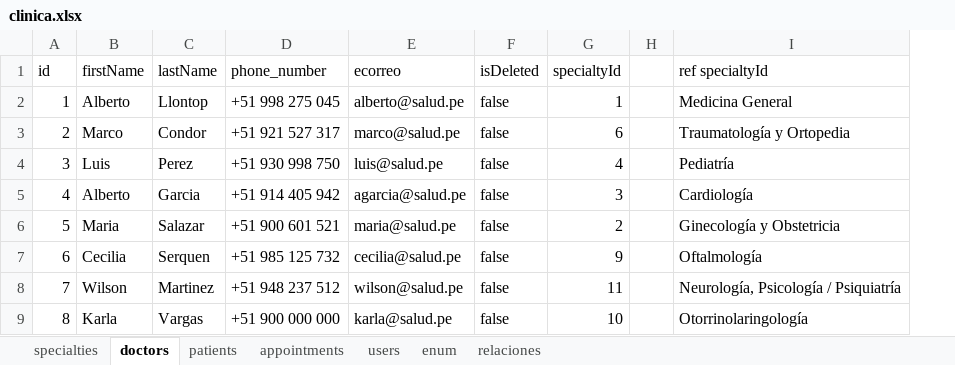
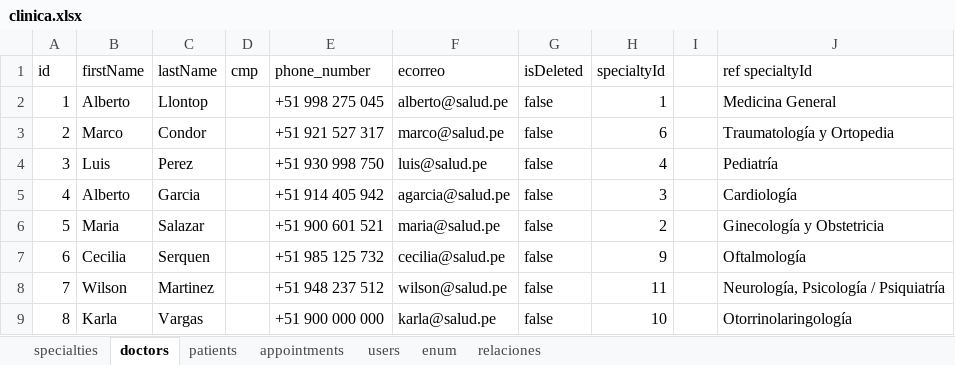
Before and after one commit to JCerdanv/proyecto-clinica-salud-integral, an Excel workbook: clinica.xlsx, sheet doctors, drawn as a sheet; values as stored, in another font and other column widths than the file's, no borders; the diff names each change by its address in the sheet, - before the commit and + after, or states it on an @@ line.

```diff
--- a/clinica.xlsx (sheet doctors)
+++ b/clinica.xlsx (sheet doctors)
+column D (cmp), empty
```
Also changed, not shown: sheet appointments, formulas that keep their value, 27 other files.
